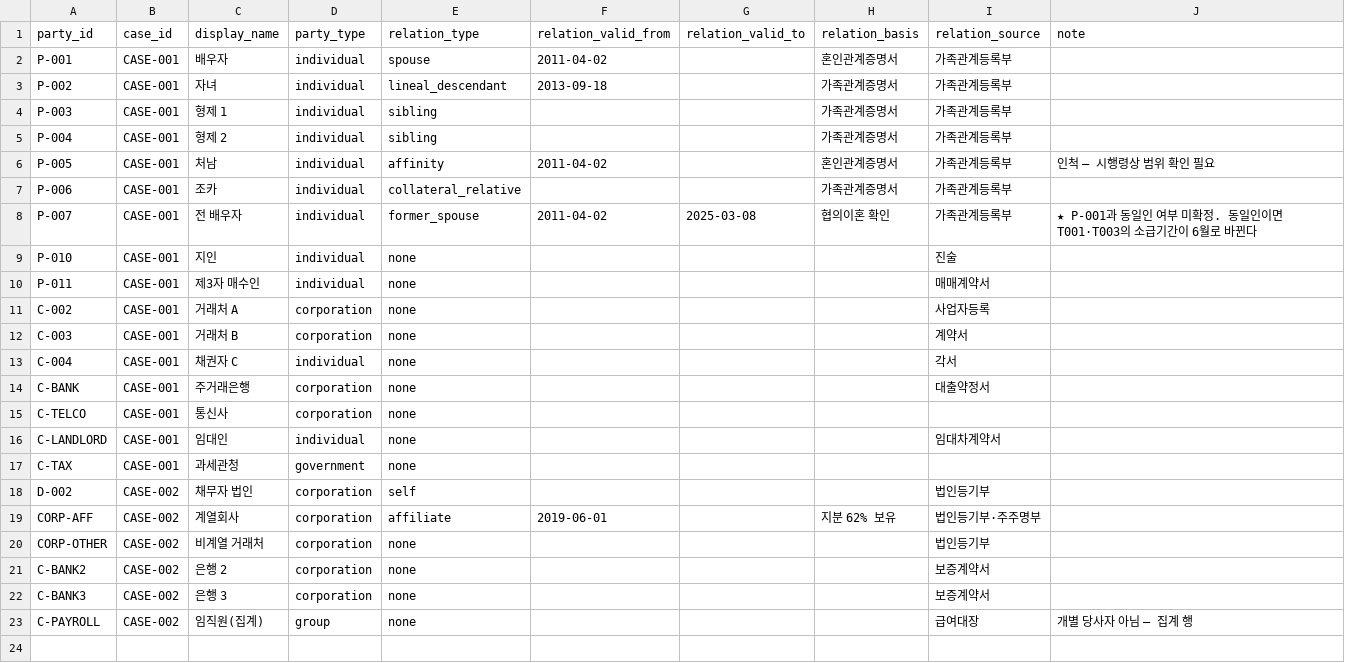
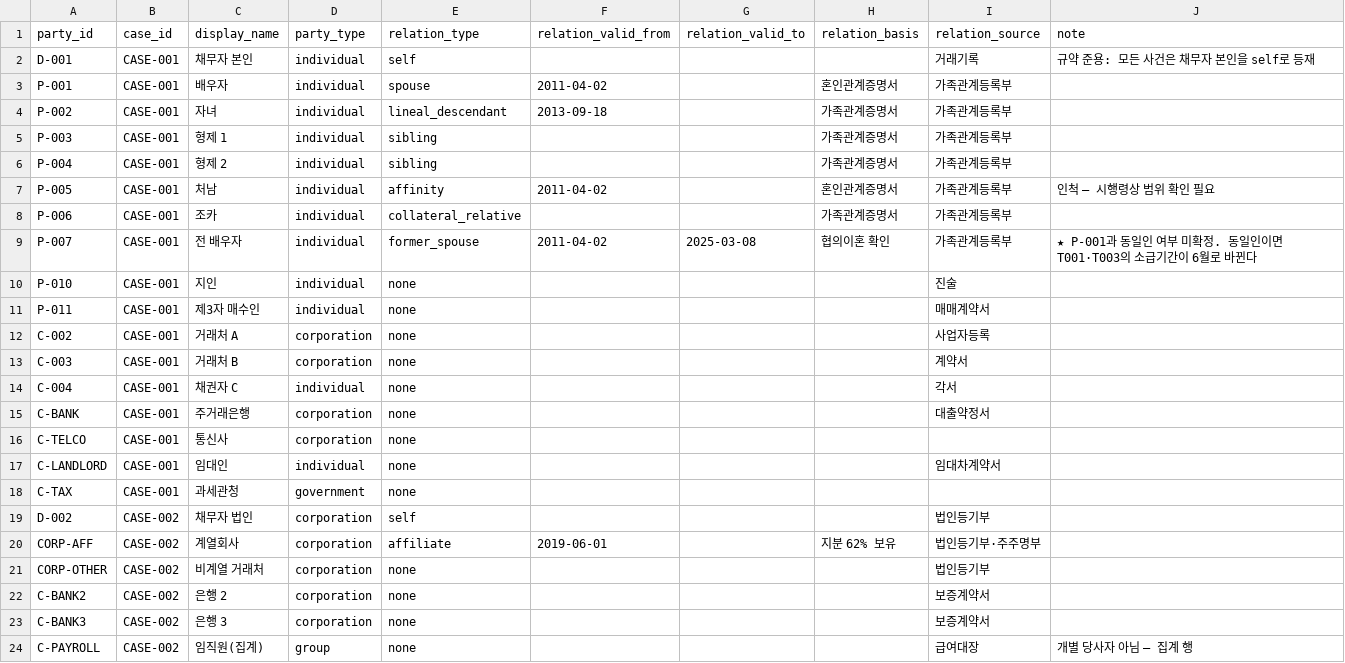
Before and after one commit to NoahBhang/trustee-fds, a CSV file: data/sample/parties.csv, drawn as a sheet; the diff names each change by its address in the sheet, - before the commit and + after, or states it on an @@ line.

Commit message:
feat: 무결성 검사 구현 및 D-001 추가
- engine.py: 복합 키(case_id, party_id) + 7개 무결성 검사 항목
- cli.py: 무결성 섹션 렌더링 (심각도별·카테고리별 분류)
- parties.csv: D-001(채무자 본인, self) 행 추가
- 검증: D-001 누락 포착 → 수정 → 0건 확인

```diff
--- a/data/sample/parties.csv
+++ b/data/sample/parties.csv
+row 2: D-001 | CASE-001 | 채무자 본인 | individual | self |  |  |  | 거래기록 | 규약 준용: 모든 사건은 채무자 본인을 self로 등재
```
Also changed, not shown: 2 other files.
